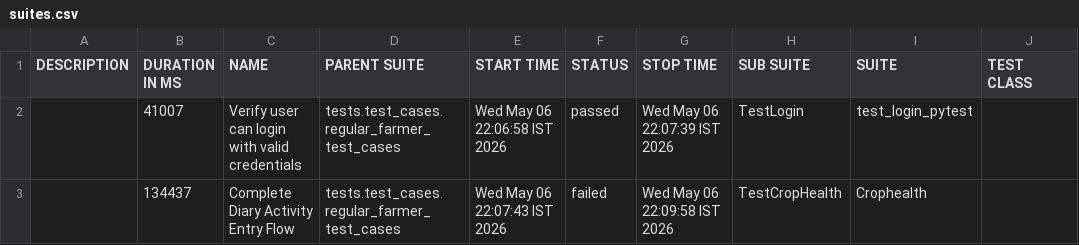
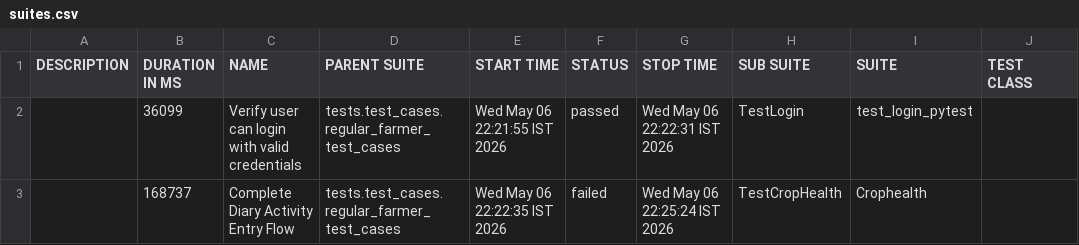
Before and after one commit to Pramodpulicherla-279/test-automation-platform, a CSV file: allure-report/data/suites.csv, drawn as a sheet; only a part is shown; the diff names each change by its address in the sheet, - before the commit and + after, or states it on an @@ line.

Commit message:
allure-report-33b26c20

```diff
--- a/allure-report/data/suites.csv
+++ b/allure-report/data/suites.csv
-B2 (DURATION IN MS): 41007
+B2 (DURATION IN MS): 36099
-E2 (START TIME): Wed May 06 22:06:58 IST 2026
+E2 (START TIME): Wed May 06 22:21:55 IST 2026
-G2 (STOP TIME): Wed May 06 22:07:39 IST 2026
+G2 (STOP TIME): Wed May 06 22:22:31 IST 2026
-B3 (DURATION IN MS): 134437
+B3 (DURATION IN MS): 168737
-E3 (START TIME): Wed May 06 22:07:43 IST 2026
+E3 (START TIME): Wed May 06 22:22:35 IST 2026
-G3 (STOP TIME): Wed May 06 22:09:58 IST 2026
+G3 (STOP TIME): Wed May 06 22:25:24 IST 2026
```
Also changed, not shown: 31 other files.
